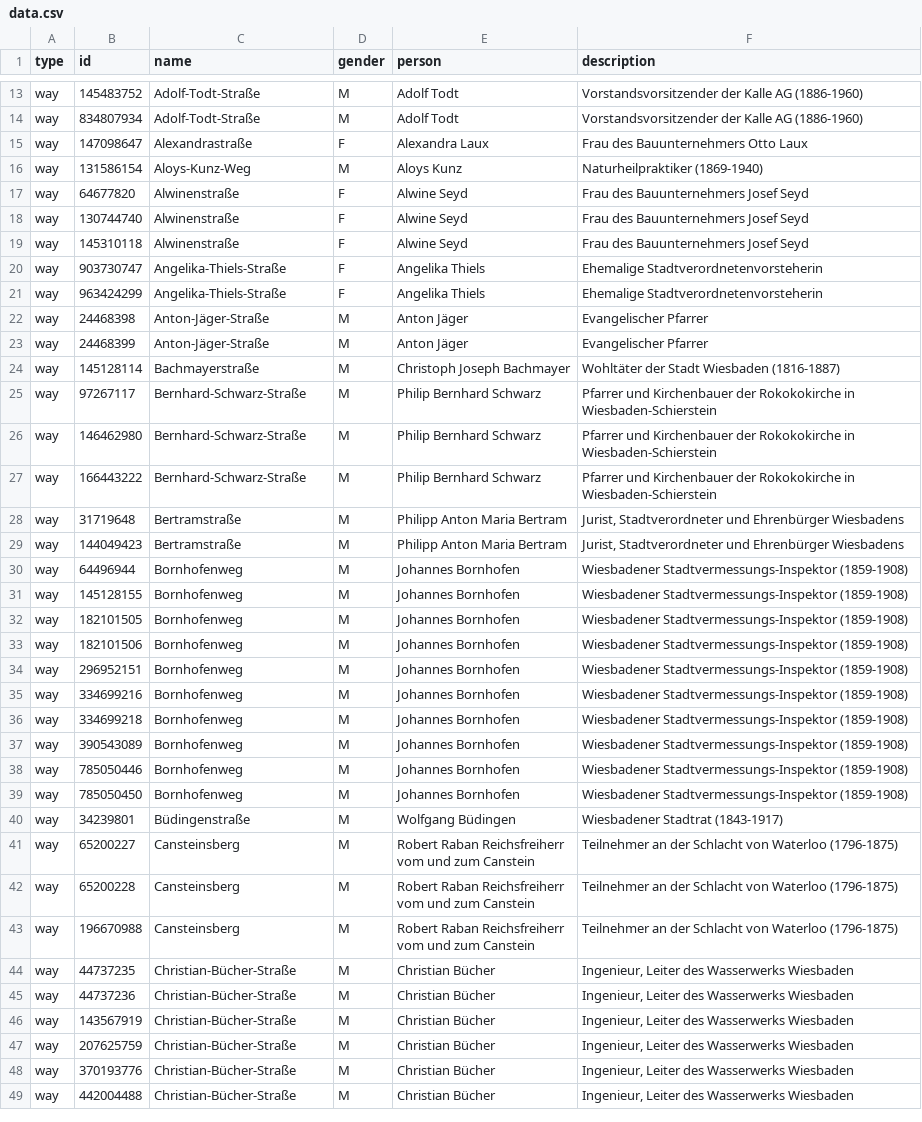
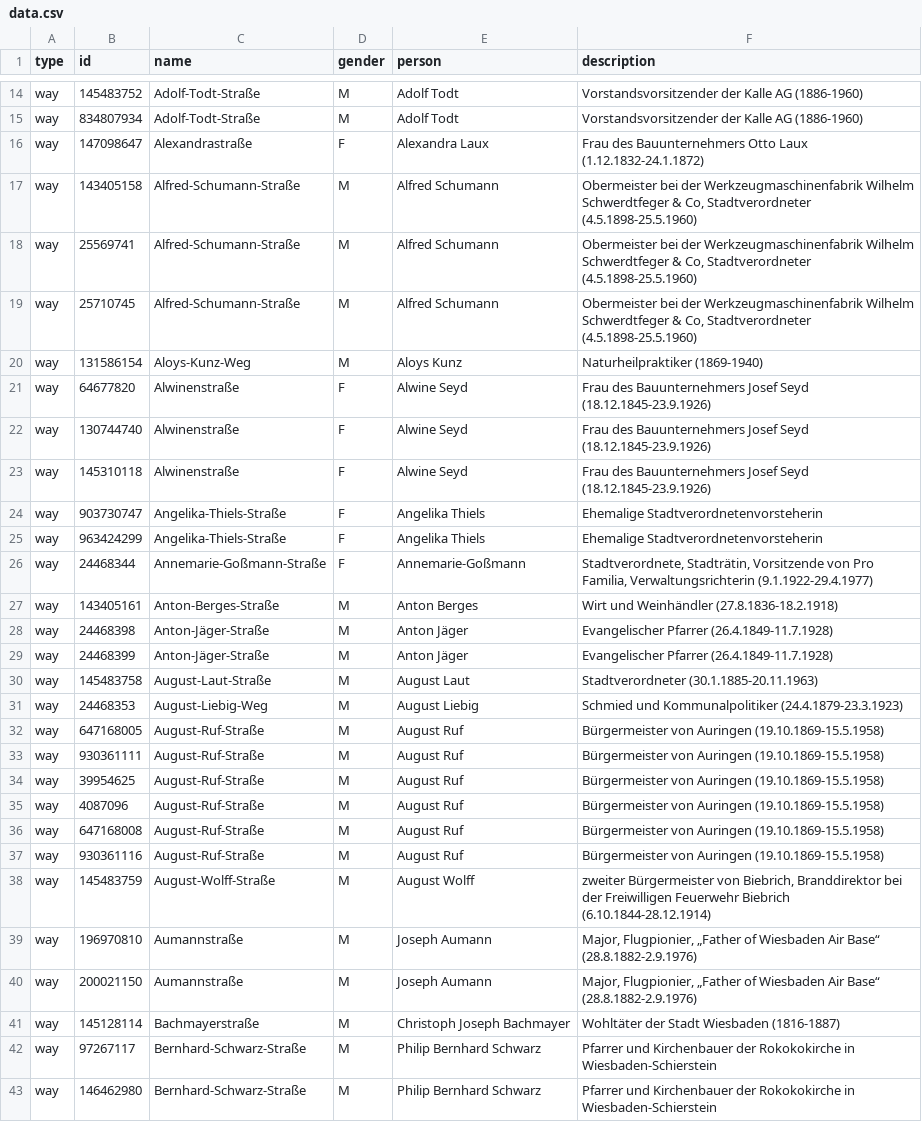
Before and after one commit to EqualStreetNames/equalstreetnames-wiesbaden, a CSV file: data.csv, drawn as a sheet; only a part is shown, gaps mark what is left out; the shorter side is filled out with more unchanged rows; the diff covers the shown part only.

Commit message:
Update data

```diff
--- a/data.csv
+++ b/data.csv
@@ -14,11 +15,27 @@ way,145483752,"Adolf-Todt-Straße",M,"Adolf Todt","Vorstandsvorsitzender der Kal
 way,834807934,"Adolf-Todt-Straße",M,"Adolf Todt","Vorstandsvorsitzender der Kalle AG (1886-1960)"
-way,147098647,"Alexandrastraße",F,"Alexandra Laux","Frau des Bauunternehmers Otto Laux"
+way,147098647,"Alexandrastraße",F,"Alexandra Laux","Frau des Bauunternehmers Otto Laux (1.12.1832-24.1.1872)"
+way,143405158,"Alfred-Schumann-Straße",M,"Alfred Schumann","Obermeister bei der Werkzeugmaschinenfabrik Wilhelm Schwerdtfeger & Co, Stadtverordneter (4.5.1898-25.5.1960)"
+way,25569741,"Alfred-Schumann-Straße",M,"Alfred Schumann","Obermeister bei der Werkzeugmaschinenfabrik Wilhelm Schwerdtfeger & Co, Stadtverordneter (4.5.1898-25.5.1960)"
+way,25710745,"Alfred-Schumann-Straße",M,"Alfred Schumann","Obermeister bei der Werkzeugmaschinenfabrik Wilhelm Schwerdtfeger & Co, Stadtverordneter (4.5.1898-25.5.1960)"
 way,131586154,"Aloys-Kunz-Weg",M,"Aloys Kunz","Naturheilpraktiker (1869-1940)"
-way,64677820,"Alwinenstraße",F, "Alwine Seyd","Frau des Bauunternehmers Josef Seyd"
-way,130744740,"Alwinenstraße",F,"Alwine Seyd","Frau des Bauunternehmers Josef Seyd"
-way,145310118,"Alwinenstraße",F,"Alwine Seyd","Frau des Bauunternehmers Josef Seyd"
+way,64677820,"Alwinenstraße",F, "Alwine Seyd","Frau des Bauunternehmers Josef Seyd (18.12.1845-23.9.1926)"
+way,130744740,"Alwinenstraße",F,"Alwine Seyd","Frau des Bauunternehmers Josef Seyd (18.12.1845-23.9.1926)"
+way,145310118,"Alwinenstraße",F,"Alwine Seyd","Frau des Bauunternehmers Josef Seyd (18.12.1845-23.9.1926)"
 way,903730747,"Angelika-Thiels-Straße",F,"Angelika Thiels","Ehemalige Stadtverordnetenvorsteherin"
 way,963424299,"Angelika-Thiels-Straße",F,"Angelika Thiels","Ehemalige Stadtverordnetenvorsteherin"
-way,24468398,"Anton-Jäger-Straße",M,"Anton Jäger","Evangelischer Pfarrer"
-way,24468399,"Anton-Jäger-Straße",M,"Anton Jäger","Evangelischer Pfarrer"
+way,24468344,"Annemarie-Goßmann-Straße",F,"Annemarie-Goßmann","Stadtverordnete, Stadträtin, Vorsitzende von Pro Familia, Verwaltungsrichterin (9.1.1922-29.4.1977)"
+way,143405161,"Anton-Berges-Straße",M,"Anton Berges","Wirt und Weinhändler (27.8.1836-18.2.1918)"
+way,24468398,"Anton-Jäger-Straße",M,"Anton Jäger","Evangelischer Pfarrer (26.4.1849-11.7.1928)"
+way,24468399,"Anton-Jäger-Straße",M,"Anton Jäger","Evangelischer Pfarrer (26.4.1849-11.7.1928)"
+way,145483758,"August-Laut-Straße",M,"August Laut","Stadtverordneter (30.1.1885-20.11.1963)"
+way,24468353,"August-Liebig-Weg",M,"August Liebig","Schmied und Kommunalpolitiker (24.4.1879-23.3.1923)"
+way,647168005,"August-Ruf-Straße",M,"August Ruf","Bürgermeister von Auringen (19.10.1869-15.5.1958)"
+way,930361111,"August-Ruf-Straße",M,"August Ruf","Bürgermeister von Auringen (19.10.1869-15.5.1958)"
+way,39954625,"August-Ruf-Straße",M,"August Ruf","Bürgermeister von Auringen (19.10.1869-15.5.1958)"
+way,4087096,"August-Ruf-Straße",M,"August Ruf","Bürgermeister von Auringen (19.10.1869-15.5.1958)"
+way,647168008,"August-Ruf-Straße",M,"August Ruf","Bürgermeister von Auringen (19.10.1869-15.5.1958)"
+way,930361116,"August-Ruf-Straße",M,"August Ruf","Bürgermeister von Auringen (19.10.1869-15.5.1958)"
+way,145483759,"August-Wolff-Straße",M,"August Wolff","zweiter Bürgermeister von Biebrich, Branddirektor bei der Freiwilligen Feuerwehr Biebrich (6.10.1844-28.12.1914)"
+way,196970810,"Aumannstraße",M,"Joseph Aumann","Major, Flugpionier, „Father of Wiesbaden Air Base“ (28.8.1882-2.9.1976)"
+way,200021150,"Aumannstraße",M,"Joseph Aumann","Major, Flugpionier, „Father of Wiesbaden Air Base“ (28.8.1882-2.9.1976)"
 way,145128114,"Bachmayerstraße",M,"Christoph Joseph Bachmayer","Wohltäter der Stadt Wiesbaden (1816-1887)"
```
Also changed, not shown: 1 added row and 1 removed row elsewhere in this file.
